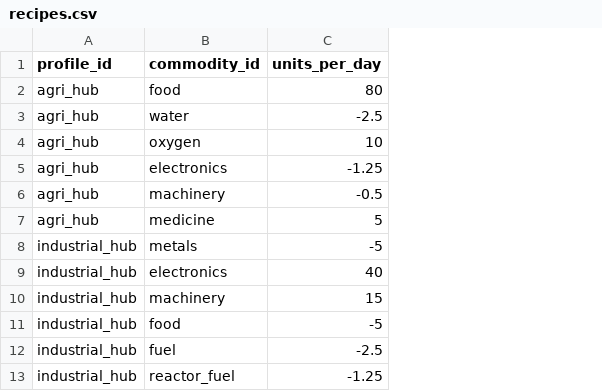
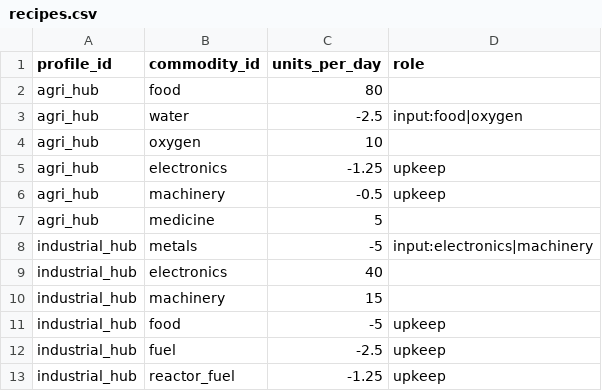
Before and after one commit to irigi/SpaceTrains, a CSV file: data/recipes/recipes.csv, drawn as a sheet; only a part is shown; the diff names each change by its address in the sheet, - before the commit and + after, or states it on an @@ line.

```diff
--- a/data/recipes/recipes.csv
+++ b/data/recipes/recipes.csv
+column D (role), rows 3-13: input:food|oxygen |  | upkeep | upkeep |  | input:electronics|machinery |  |  | upkeep | upkeep | upkeep
```
Also changed, not shown: 16 other files.
